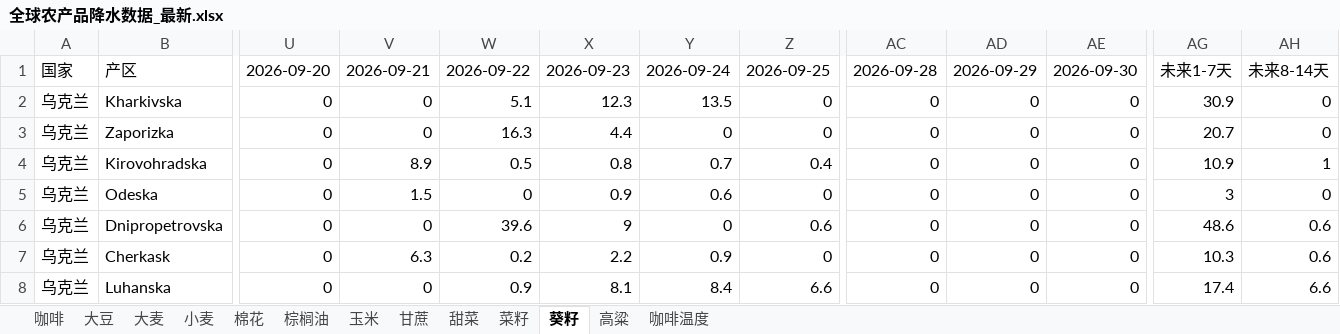
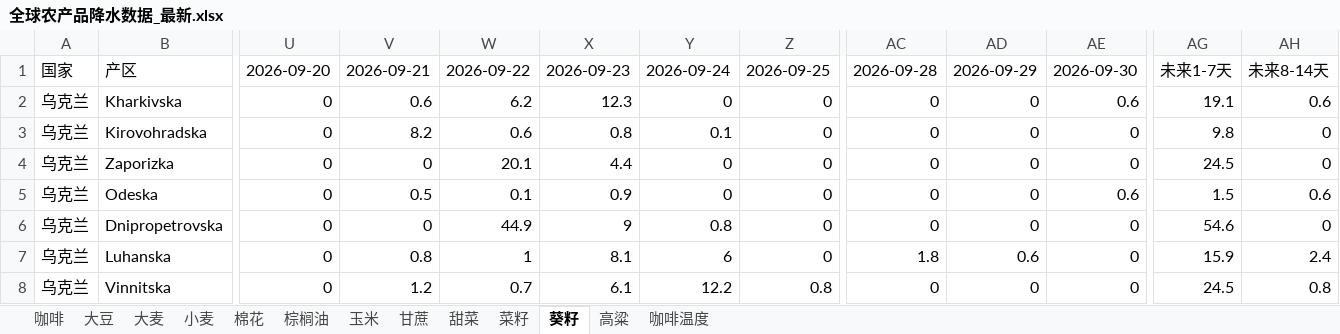
Before and after one commit to 2368846312-oss/ag-weather, an Excel workbook: 全球农产品降水数据_最新.xlsx, sheet 葵籽, drawn as a sheet; only a part is shown, gaps mark what is left out; values as stored, in another font and other column widths than the file's, no cell formats; removed rows and columns are numbered as before the commit, all else as after; rows hold the shown columns only; the diff covers the shown part only; the diff names each change by its address in the sheet, - before the commit and + after, or states it on an @@ line.

```diff
--- a/全球农产品降水数据_最新.xlsx (sheet 葵籽)
+++ b/全球农产品降水数据_最新.xlsx (sheet 葵籽)
-V2: 0
+V2: 0.6
-W2: 5.1
+W2: 6.2
-Y2: 13.5
+Y2: 0
-AE2: 0
+AE2: 0.6
-AG2: 30.9
+AG2: 19.1
-AH2: 0
+AH2: 0.6
+row 3: 乌克兰 | Kirovohradska | 0 | 8.2 | 0.6 | 0.8 | 0.1 | 0 | 0 | 0 | 0 | 9.8 | 0
-W4: 16.3
+W4: 20.1
-AG4: 20.7
+AG4: 24.5
-row 4: 乌克兰 | Kirovohradska | 0 | 8.9 | 0.5 | 0.8 | 0.7 | 0.4 | 0 | 0 | 0 | 10.9 | 1
-V5: 1.5
+V5: 0.5
-W5: 0
+W5: 0.1
-Y5: 0.6
+Y5: 0
-AE5: 0
+AE5: 0.6
-AG5: 3
+AG5: 1.5
-AH5: 0
+AH5: 0.6
-W6: 39.6
+W6: 44.9
-Y6: 0
+Y6: 0.8
-Z6: 0.6
+Z6: 0
-AG6: 48.6
+AG6: 54.6
-AH6: 0.6
+AH6: 0
-row 7: 乌克兰 | Cherkask | 0 | 6.3 | 0.2 | 2.2 | 0.9 | 0 | 0 | 0 | 0 | 10.3 | 0.6
-V7: 0
+V7: 0.8
-W7: 0.9
+W7: 1
-Y7: 8.4
+Y7: 6
-Z7: 6.6
+Z7: 0
-AC7: 0
+AC7: 1.8
-AD7: 0
+AD7: 0.6
-AG7: 17.4
+AG7: 15.9
-AH7: 6.6
+AH7: 2.4
+row 8: 乌克兰 | Vinnitska | 0 | 1.2 | 0.7 | 6.1 | 12.2 | 0.8 | 0 | 0 | 0 | 24.5 | 0.8
```
Also changed, not shown: 7 added rows, 7 removed rows and 85 edited cells elsewhere in this sheet, sheet 玉米, sheet 小麦, sheet 菜籽, sheet 大豆, sheet 高粱, sheet 棕榈油, 6 more sheets, cell formats, VHI_Data/VHI_最近6周汇总.xlsx.
